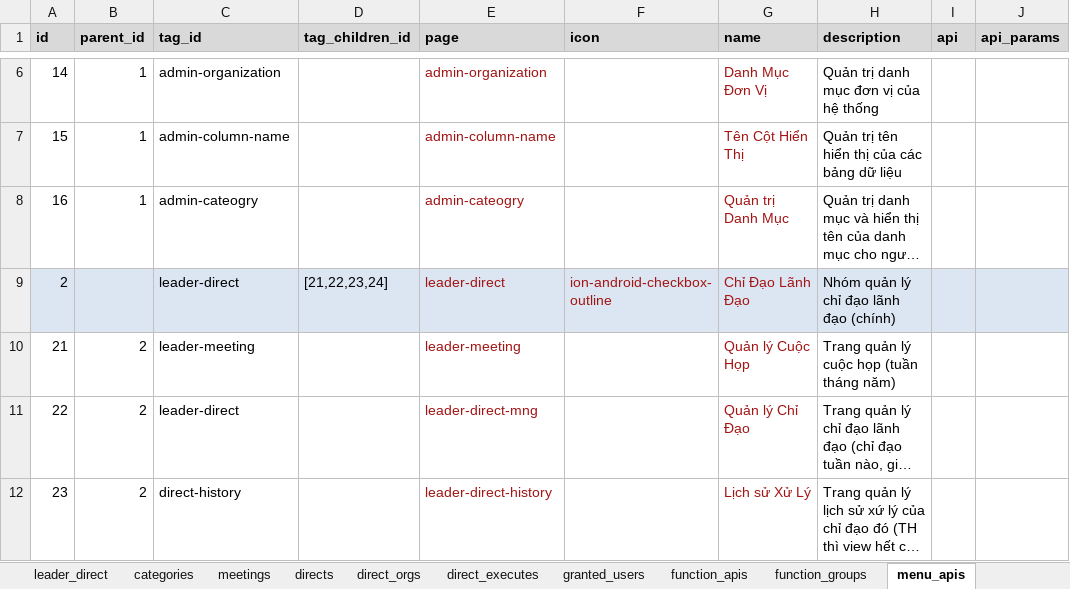
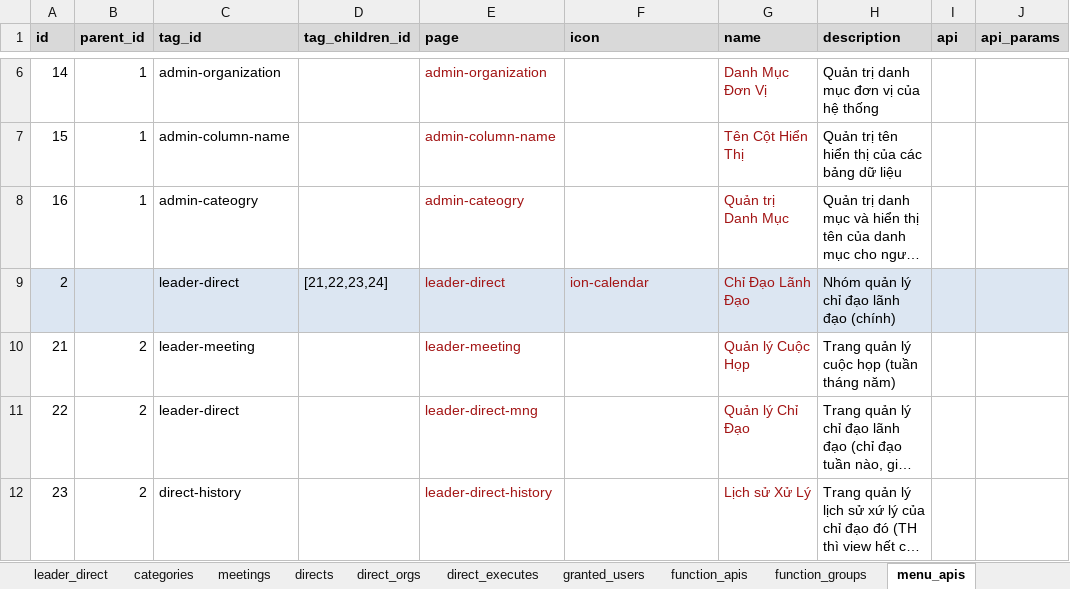
Before and after one commit to nvdinh185/leader-direct, an Excel workbook: db/excel/api-function-granted-users-cdld.xlsx, sheet menu_apis, drawn as a sheet; only a part is shown, gaps mark what is left out; long unchanged cells end in …; values as stored, in another font and other column widths than the file's, no borders; the diff names each change by its address in the sheet, - before the commit and + after, or states it on an @@ line.

```diff
--- a/db/excel/api-function-granted-users-cdld.xlsx (sheet menu_apis)
+++ b/db/excel/api-function-granted-users-cdld.xlsx (sheet menu_apis)
-F9 (icon): ion-android-checkbox-outline
+F9 (icon): ion-calendar
```
Also changed, not shown: sheet leader_direct, sheet function_apis, sheet organizations, sheet categories, 4 other files.
